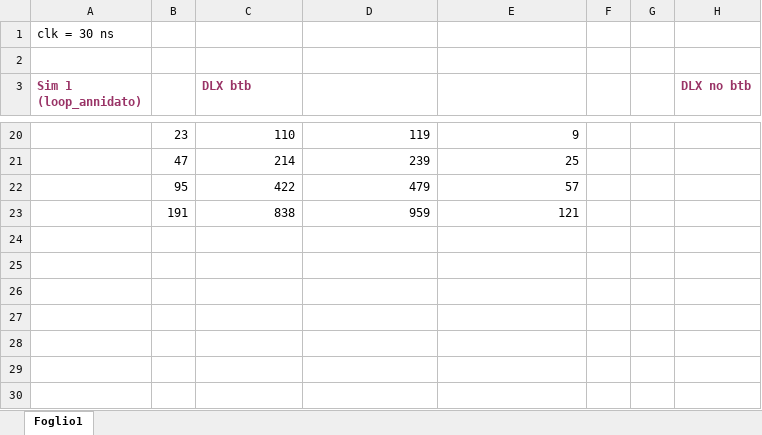
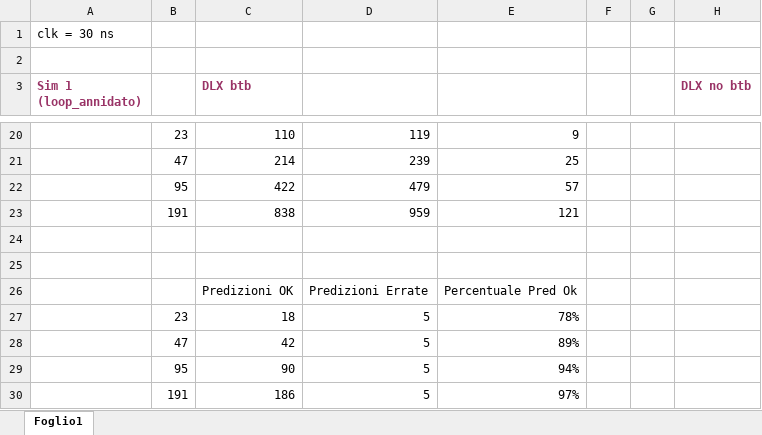
Before and after one commit to liannario/nerivhdl, an Excel workbook: dlx-tools-win32/btb_test.xlsx, sheet Foglio1, drawn as a sheet; only a part is shown, gaps mark what is left out; values as stored, in another font and other column widths than the file's, no borders; charts and pictures not drawn; the diff names each change by its address in the sheet, - before the commit and + after, or states it on an @@ line.

```diff
--- a/dlx-tools-win32/btb_test.xlsx (sheet Foglio1)
+++ b/dlx-tools-win32/btb_test.xlsx (sheet Foglio1)
+row 24: (empty)
+row 25: (empty)
+row 26:  |  | Predizioni OK | Predizioni Errate | Percentuale Pred Ok
+row 27:  | 23 | 18 | 5 | 78%
+row 28:  | 47 | 42 | 5 | 89%
+row 29:  | 95 | 90 | 5 | 94%
+row 30:  | 191 | 186 | 5 | 97%
```
Also changed, not shown: charts or pictures.
